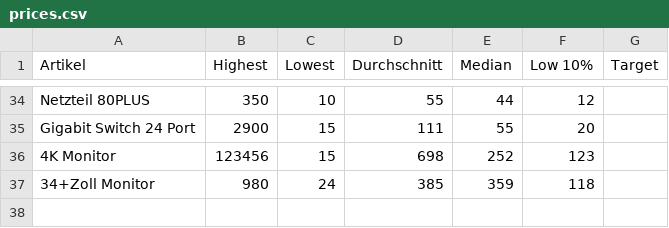
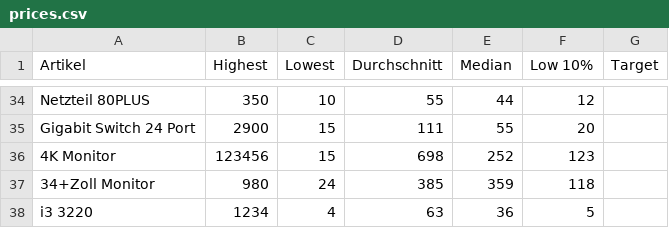
Before and after one commit to sandro1243/eBay-Kleinanzeigen-Crawler, a CSV file: prices.csv, drawn as a sheet; only a part is shown, gaps mark what is left out.

```diff
--- a/prices.csv
+++ b/prices.csv
@@ -37 +37,2 @@ Gigabit Switch 24 Port,2900,15,111,55,20,
 34+Zoll Monitor,980,24,385,359,118,
+i3 3220,1234,4,63,36,5,
```
Also changed, not shown: 1 other file.
